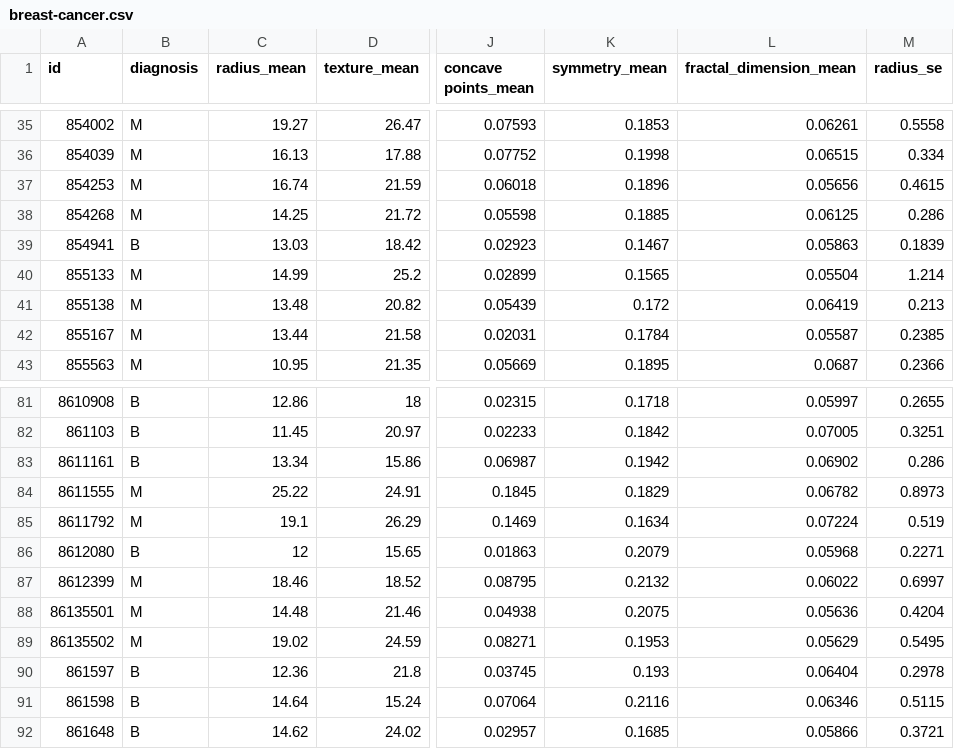
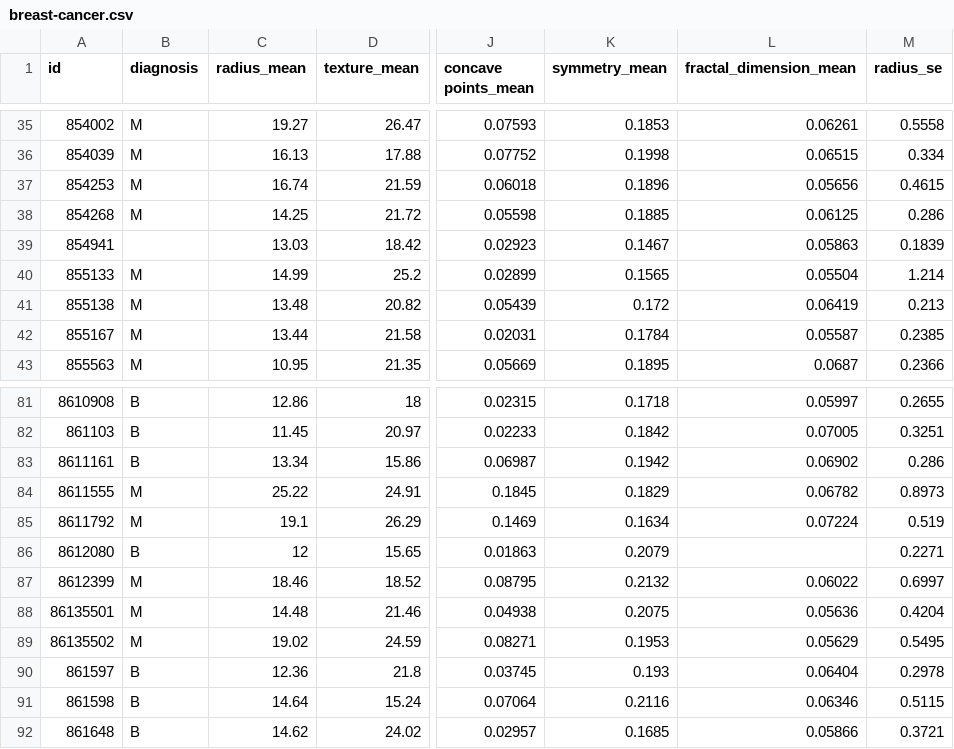
Before and after one commit to JakeKendrick1/EPSM_Workshop, a CSV file: breast-cancer.csv, drawn as a sheet; only a part is shown, gaps mark what is left out; the diff names each change by its address in the sheet, - before the commit and + after, or states it on an @@ line.

Commit message:
Removed several values from dataset to illustrate data cleaning

```diff
--- a/breast-cancer.csv
+++ b/breast-cancer.csv
-B39 (diagnosis): B
+B39 (diagnosis): (empty)
-L86 (fractal_dimension_mean): 0.05968
+L86 (fractal_dimension_mean): (empty)
```
